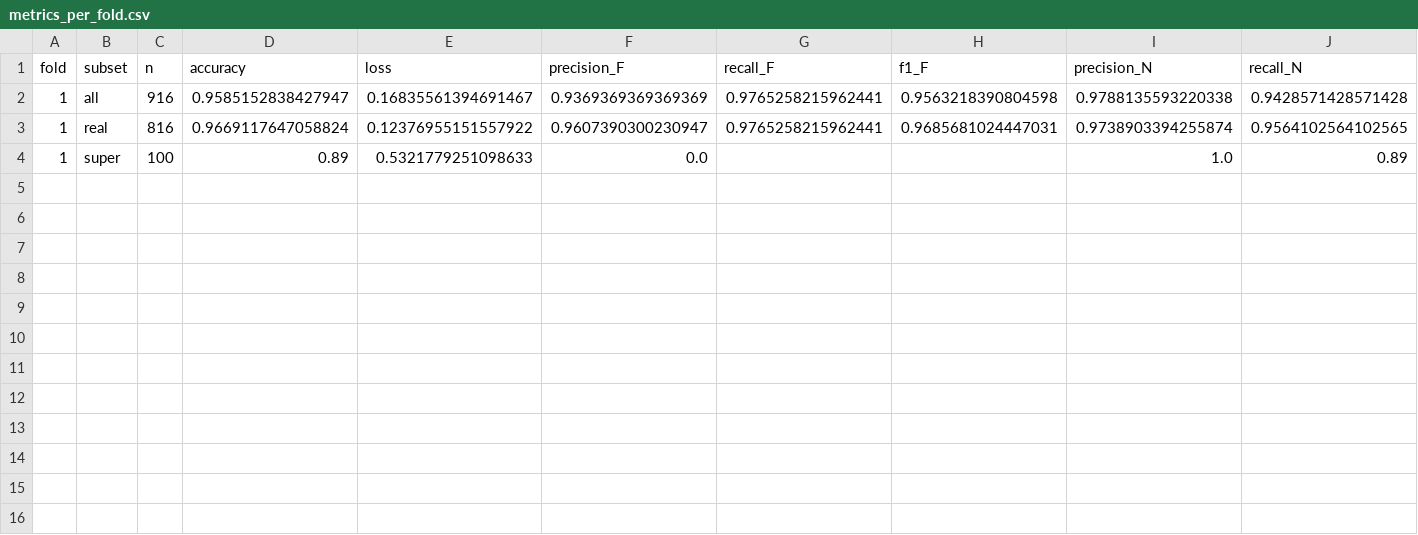
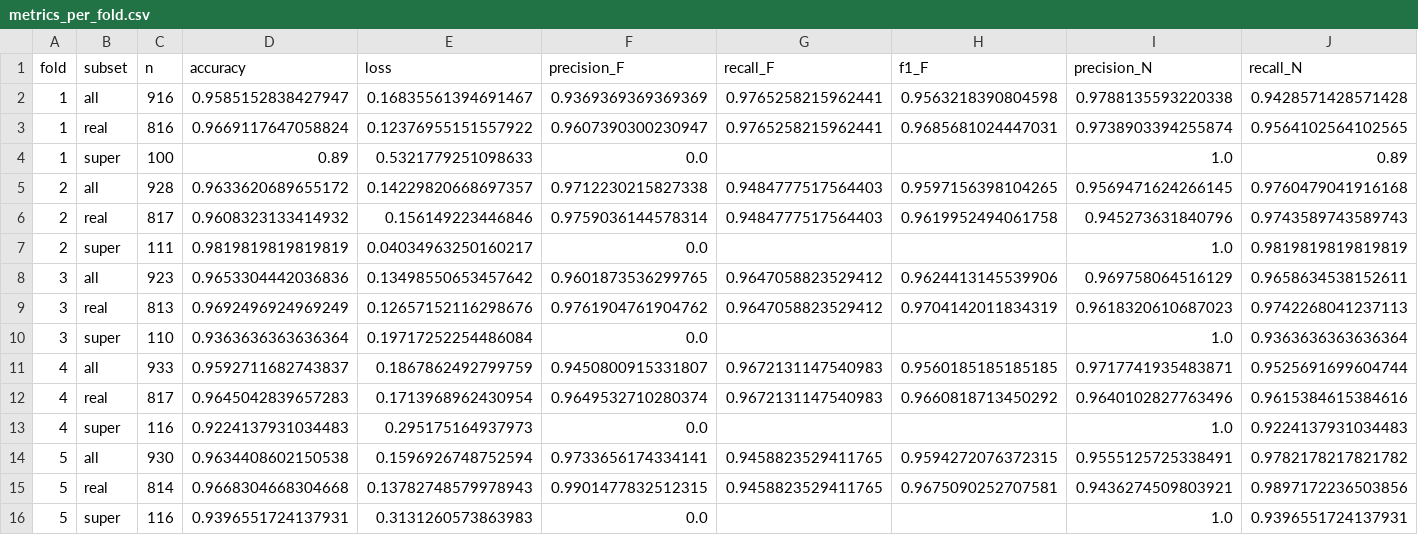
Before and after one commit to wendyf55/ButterflyAI, a CSV file: feeding_model/results/xval_2026-09-25_1422/metrics_per_fold.csv, drawn as a sheet; only a part is shown; rows hold the shown columns only; the diff names each change by its address in the sheet, - before the commit and + after, or states it on an @@ line.

```diff
--- a/feeding_model/results/xval_2026-09-25_1422/metrics_per_fold.csv
+++ b/feeding_model/results/xval_2026-09-25_1422/metrics_per_fold.csv
+row 5: 2 | all | 928 | 0.9633620689655172 | 0.14229820668697357 | 0.9712230215827338 | 0.9484777517564403 | 0.9597156398104265 | 0.9569471624266145 | 0.9760479041916168
+row 6: 2 | real | 817 | 0.9608323133414932 | 0.156149223446846 | 0.9759036144578314 | 0.9484777517564403 | 0.9619952494061758 | 0.945273631840796 | 0.9743589743589743
+row 7: 2 | super | 111 | 0.9819819819819819 | 0.04034963250160217 | 0.0 |  |  | 1.0 | 0.9819819819819819
+row 8: 3 | all | 923 | 0.9653304442036836 | 0.13498550653457642 | 0.9601873536299765 | 0.9647058823529412 | 0.9624413145539906 | 0.969758064516129 | 0.9658634538152611
+row 9: 3 | real | 813 | 0.9692496924969249 | 0.12657152116298676 | 0.9761904761904762 | 0.9647058823529412 | 0.9704142011834319 | 0.9618320610687023 | 0.9742268041237113
+row 10: 3 | super | 110 | 0.9363636363636364 | 0.19717252254486084 | 0.0 |  |  | 1.0 | 0.9363636363636364
+row 11: 4 | all | 933 | 0.9592711682743837 | 0.1867862492799759 | 0.9450800915331807 | 0.9672131147540983 | 0.9560185185185185 | 0.9717741935483871 | 0.9525691699604744
+row 12: 4 | real | 817 | 0.9645042839657283 | 0.1713968962430954 | 0.9649532710280374 | 0.9672131147540983 | 0.9660818713450292 | 0.9640102827763496 | 0.9615384615384616
+row 13: 4 | super | 116 | 0.9224137931034483 | 0.295175164937973 | 0.0 |  |  | 1.0 | 0.9224137931034483
+row 14: 5 | all | 930 | 0.9634408602150538 | 0.1596926748752594 | 0.9733656174334141 | 0.9458823529411765 | 0.9594272076372315 | 0.9555125725338491 | 0.9782178217821782
+row 15: 5 | real | 814 | 0.9668304668304668 | 0.13782748579978943 | 0.9901477832512315 | 0.9458823529411765 | 0.9675090252707581 | 0.9436274509803921 | 0.9897172236503856
+row 16: 5 | super | 116 | 0.9396551724137931 | 0.3131260573863983 | 0.0 |  |  | 1.0 | 0.9396551724137931
```
Also changed, not shown: 9 other files.
